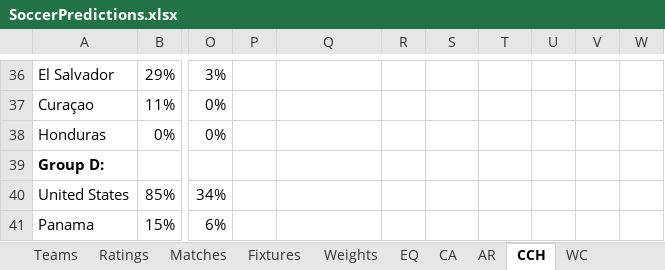
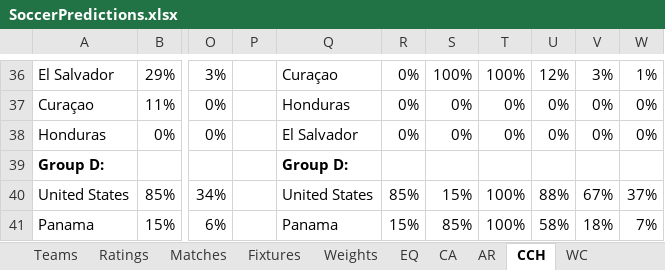
Before and after one commit to heshammourad/soccer-predictions, an Excel workbook: SoccerPredictions.xlsx, sheet CCH, drawn as a sheet; only a part is shown, gaps mark what is left out; values as stored, in another font and other column widths than the file's, no borders; conditional formats not drawn; the diff covers the shown part only; the diff names each change by its address in the sheet, - before the commit and + after, or states it on an @@ line.

```diff
--- a/SoccerPredictions.xlsx (sheet CCH)
+++ b/SoccerPredictions.xlsx (sheet CCH)
-Q36: (empty)
+Q36: Curaçao
-R36:R38: (empty)
+R36:R38: 0%
-S36: (empty)
+S36: 100%
-T36: (empty)
+T36: 100%
-U36: (empty)
+U36: 12%
-V36: (empty)
+V36: 3%
-W36: (empty)
+W36: 1%
-Q37: (empty)
+Q37: Honduras
-S37:S38: (empty)
+S37:S38: 0%
-T37:T38: (empty)
+T37:T38: 0%
-U37:U38: (empty)
+U37:U38: 0%
-V37:V38: (empty)
+V37:V38: 0%
-W37:W38: (empty)
+W37:W38: 0%
-Q38: (empty)
+Q38: El Salvador
-Q39: (empty)
+Q39: Group D:
-Q40: (empty)
+Q40: United States
-R40: (empty)
+R40: 85%
-S40: (empty)
+S40: 15%
-T40:T41: (empty)
+T40:T41: 100%
-U40: (empty)
+U40: 88%
-V40: (empty)
+V40: 67%
-W40: (empty)
+W40: 37%
-Q41: (empty)
+Q41: Panama
-R41: (empty)
+R41: 15%
-S41: (empty)
+S41: 85%
-U41: (empty)
+U41: 58%
-V41: (empty)
+V41: 18%
-W41: (empty)
+W41: 7%
```
Also changed, not shown: 22 added rows and 87 edited cells elsewhere in this sheet, sheet AR, 11 other files.
